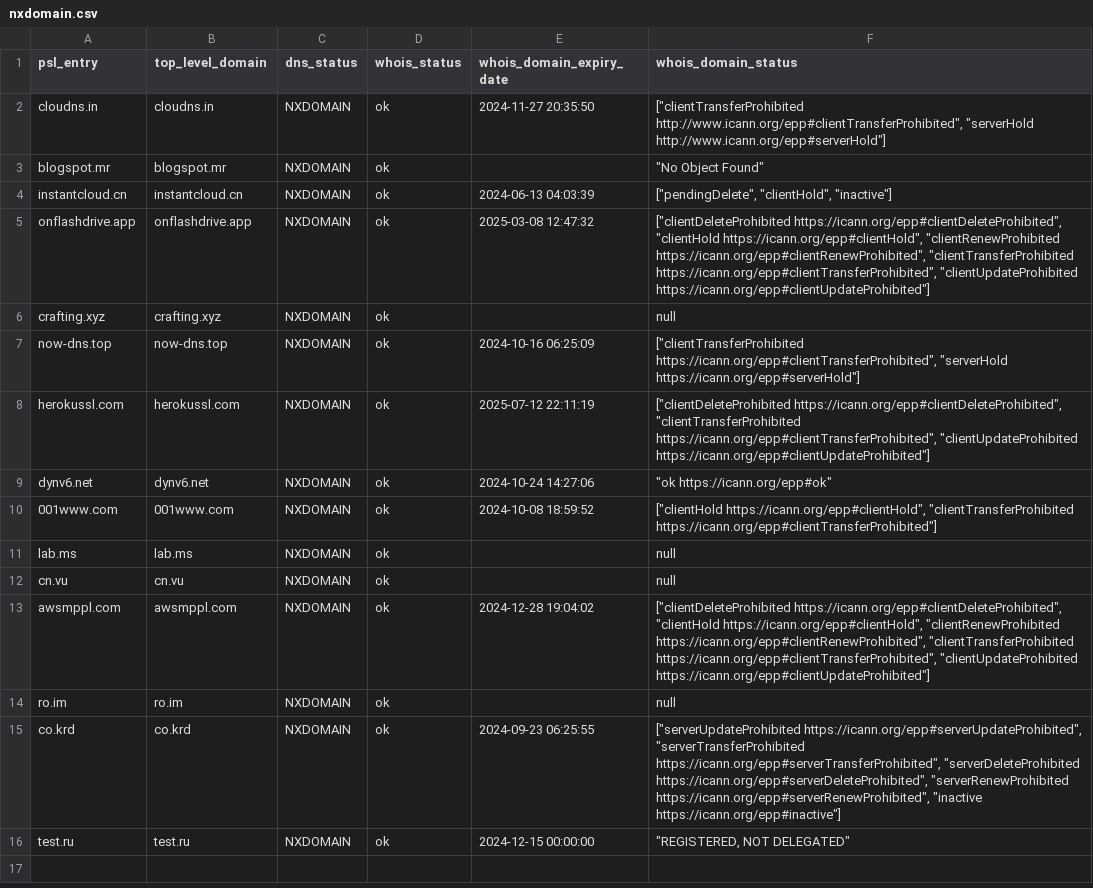
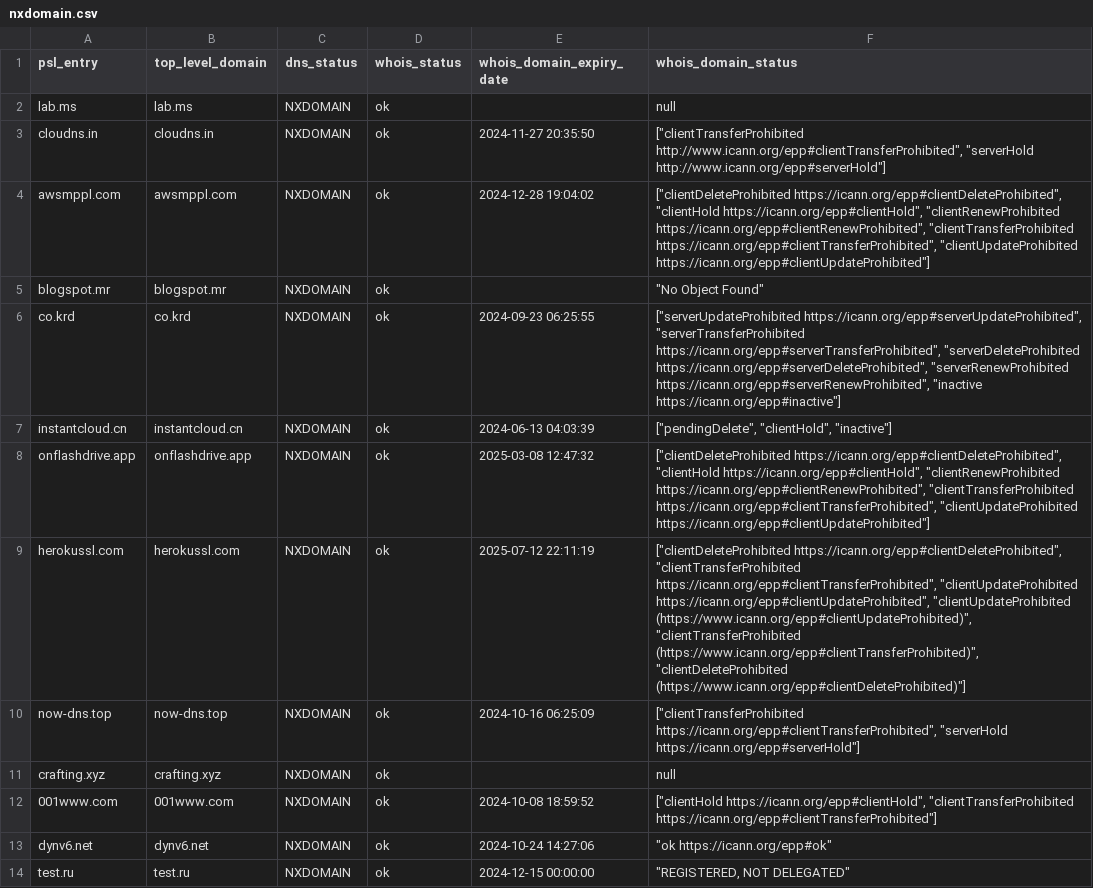
Before and after one commit to groundcat/PSL-private-domains-checker, a CSV file: data/nxdomain.csv, drawn as a sheet.

```diff
--- a/data/nxdomain.csv
+++ b/data/nxdomain.csv
@@ -1,16 +1,14 @@
 psl_entry,top_level_domain,dns_status,whois_status,whois_domain_expiry_date,whois_domain_status
+lab.ms,lab.ms,NXDOMAIN,ok,,null
 cloudns.in,cloudns.in,NXDOMAIN,ok,2024-11-27 20:35:50,"[""clientTransferProhibited http://www.icann.org/epp#clientTransferProhibited"", ""serverHold http://www.icann.org/epp#serverHold""]"
+awsmppl.com,awsmppl.com,NXDOMAIN,ok,2024-12-28 19:04:02,"[""clientDeleteProhibited https://icann.org/epp#clientDeleteProhibited"", ""clientHold https://icann.org/epp#clientHold"", ""clientRenewProhibited https://icann.org/epp#clientRenewProhibited"", ""clientTransferProhibited https://icann.org/epp#clientTransferProhibited"", ""clientUpdateProhibited https://icann.org/epp#clientUpdateProhibited""]"
 blogspot.mr,blogspot.mr,NXDOMAIN,ok,,"""No Object Found"""
+co.krd,co.krd,NXDOMAIN,ok,2024-09-23 06:25:55,"[""serverUpdateProhibited https://icann.org/epp#serverUpdateProhibited"", ""serverTransferProhibited https://icann.org/epp#serverTransferProhibited"", ""serverDeleteProhibited https://icann.org/epp#serverDeleteProhibited"", ""serverRenewProhibited https://icann.org/epp#serverRenewProhibited"", ""inactive https://icann.org/epp#inactive""]"
 instantcloud.cn,instantcloud.cn,NXDOMAIN,ok,2024-06-13 04:03:39,"[""pendingDelete"", ""clientHold"", ""inactive""]"
 onflashdrive.app,onflashdrive.app,NXDOMAIN,ok,2025-03-08 12:47:32,"[""clientDeleteProhibited https://icann.org/epp#clientDeleteProhibited"", ""clientHold https://icann.org/epp#clientHold"", ""clientRenewProhibited https://icann.org/epp#clientRenewProhibited"", ""clientTransferProhibited https://icann.org/epp#clientTransferProhibited"", ""clientUpdateProhibited https://icann.org/epp#clientUpdateProhibited""]"
+herokussl.com,herokussl.com,NXDOMAIN,ok,2025-07-12 22:11:19,"[""clientDeleteProhibited https://icann.org/epp#clientDeleteProhibited"", ""clientTransferProhibited https://icann.org/epp#clientTransferProhibited"", ""clientUpdateProhibited https://icann.org/epp#clientUpdateProhibited"", ""clientUpdateProhibited (https://www.icann.org/epp#clientUpdateProhibited)"", ""clientTransferProhibited (https://www.icann.org/epp#clientTransferProhibited)"", ""clientDeleteProhibited (https://www.icann.org/epp#clientDeleteProhibited)""]"
+now-dns.top,now-dns.top,NXDOMAIN,ok,2024-10-16 06:25:09,"[""clientTransferProhibited https://icann.org/epp#clientTransferProhibited"", ""serverHold https://icann.org/epp#serverHold""]"
 crafting.xyz,crafting.xyz,NXDOMAIN,ok,,null
-now-dns.top,now-dns.top,NXDOMAIN,ok,2024-10-16 06:25:09,"[""clientTransferProhibited https://icann.org/epp#clientTransferProhibited"", ""serverHold https://icann.org/epp#serverHold""]"
-herokussl.com,herokussl.com,NXDOMAIN,ok,2025-07-12 22:11:19,"[""clientDeleteProhibited https://icann.org/epp#clientDeleteProhibited"", ""clientTransferProhibited https://icann.org/epp#clientTransferProhibited"", ""clientUpdateProhibited https://icann.org/epp#clientUpdateProhibited""]"
+001www.com,001www.com,NXDOMAIN,ok,2024-10-08 18:59:52,"[""clientHold https://icann.org/epp#clientHold"", ""clientTransferProhibited https://icann.org/epp#clientTransferProhibited""]"
 dynv6.net,dynv6.net,NXDOMAIN,ok,2024-10-24 14:27:06,"""ok https://icann.org/epp#ok"""
-001www.com,001www.com,NXDOMAIN,ok,2024-10-08 18:59:52,"[""clientHold https://icann.org/epp#clientHold"", ""clientTransferProhibited https://icann.org/epp#clientTransferProhibited""]"
-lab.ms,lab.ms,NXDOMAIN,ok,,null
-cn.vu,cn.vu,NXDOMAIN,ok,,null
-awsmppl.com,awsmppl.com,NXDOMAIN,ok,2024-12-28 19:04:02,"[""clientDeleteProhibited https://icann.org/epp#clientDeleteProhibited"", ""clientHold https://icann.org/epp#clientHold"", ""clientRenewProhibited https://icann.org/epp#clientRenewProhibited"", ""clientTransferProhibited https://icann.org/epp#clientTransferProhibited"", ""clientUpdateProhibited https://icann.org/epp#clientUpdateProhibited""]"
-ro.im,ro.im,NXDOMAIN,ok,,null
-co.krd,co.krd,NXDOMAIN,ok,2024-09-23 06:25:55,"[""serverUpdateProhibited https://icann.org/epp#serverUpdateProhibited"", ""serverTransferProhibited https://icann.org/epp#serverTransferProhibited"", ""serverDeleteProhibited https://icann.org/epp#serverDeleteProhibited"", ""serverRenewProhibited https://icann.org/epp#serverRenewProhibited"", ""inactive https://icann.org/epp#inactive""]"
 test.ru,test.ru,NXDOMAIN,ok,2024-12-15 00:00:00,"""REGISTERED, NOT DELEGATED"""
```
Also changed, not shown: data/all.csv, data/expired.csv.
